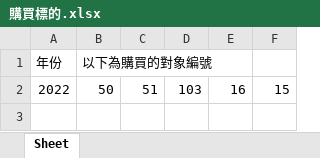
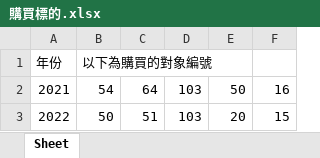
Before and after one commit to cw-87-tw/PassionProject, an Excel workbook: 購買標的.xlsx, sheet Sheet, drawn as a sheet; values as stored, in another font and other column widths than the file's, no borders; addresses are those after the commit; the diff names each change by its address in the sheet, - before the commit and + after, or states it on an @@ line.

```diff
--- a/購買標的.xlsx (sheet Sheet)
+++ b/購買標的.xlsx (sheet Sheet)
+row 2: 2021 | 54 | 64 | 103 | 50 | 16
-E3: 16
+E3: 20
```
Also changed, not shown: 購買分析結果.xlsx, 2 other files.
